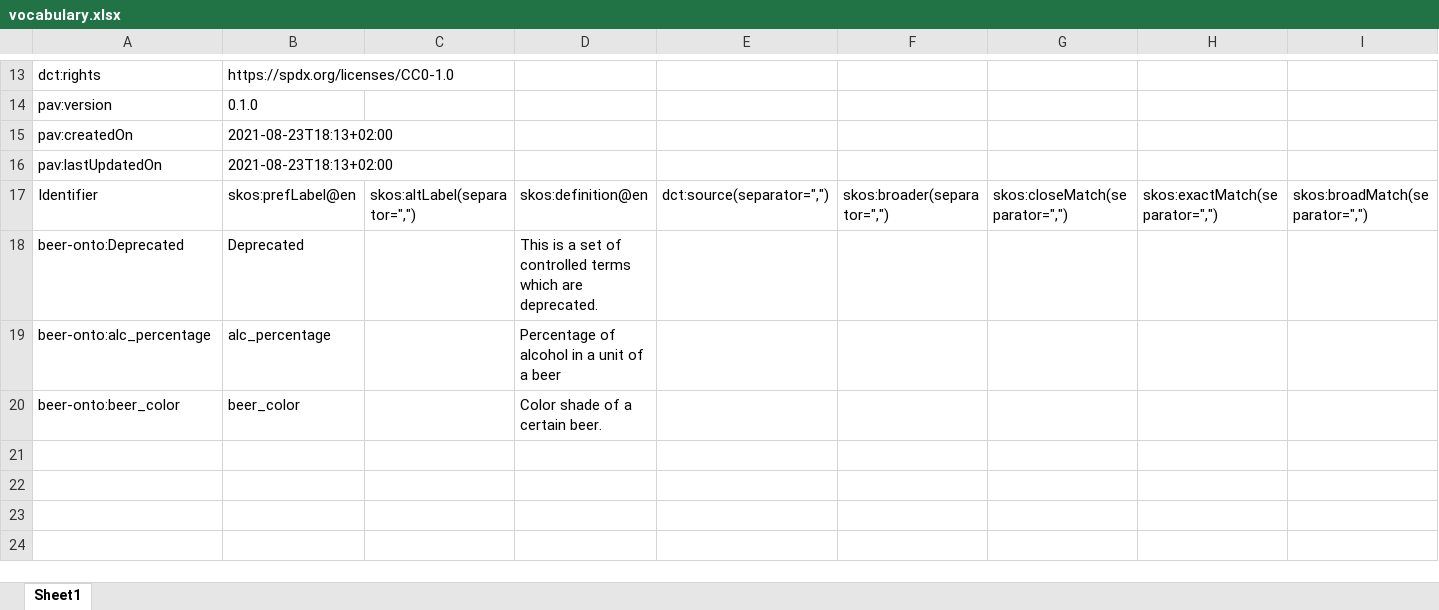
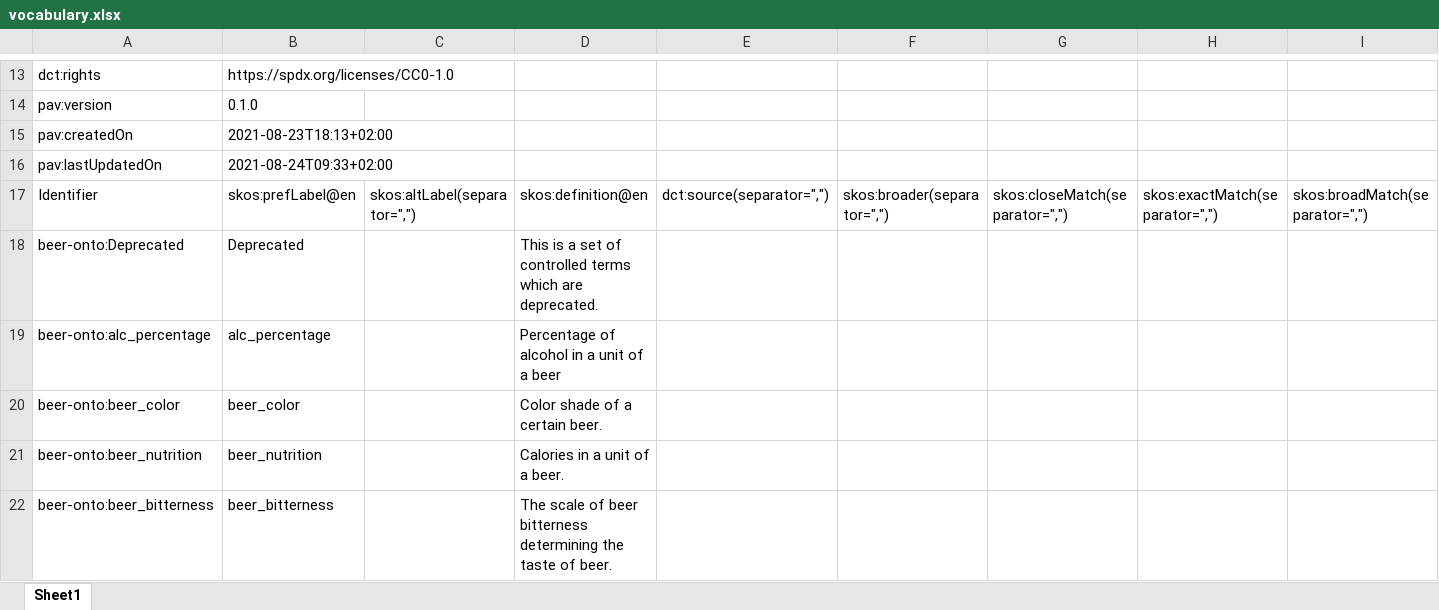
Before and after one commit to fair-data-collective/internal-m4m, an Excel workbook: vocabulary.xlsx, sheet Sheet1, drawn as a sheet; only a part is shown, gaps mark what is left out; values as stored, in another font and other column widths than the file's, no borders; rows hold the shown columns only; the diff names each change by its address in the sheet, - before the commit and + after, or states it on an @@ line.

```diff
--- a/vocabulary.xlsx (sheet Sheet1)
+++ b/vocabulary.xlsx (sheet Sheet1)
-B16: 2021-08-23T18:13+02:00
+B16: 2021-08-24T09:33+02:00
+row 21: beer-onto:beer_nutrition | beer_nutrition |  | Calories in a unit of a beer.
+row 22: beer-onto:beer_bitterness | beer_bitterness |  | The scale of beer bitterness determining the taste of beer.
```
Also changed, not shown: 4 other files.
